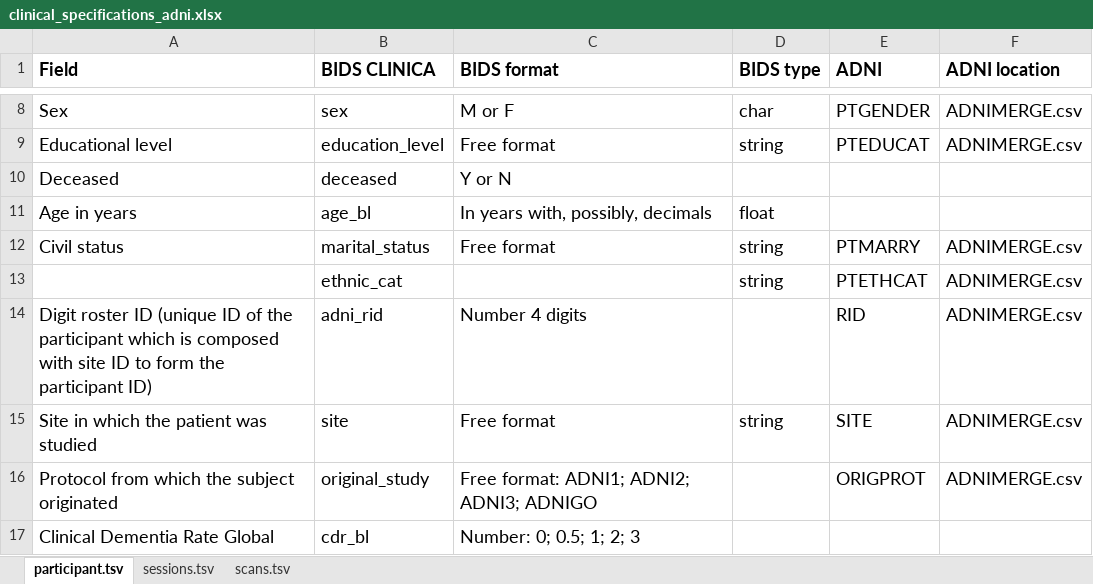
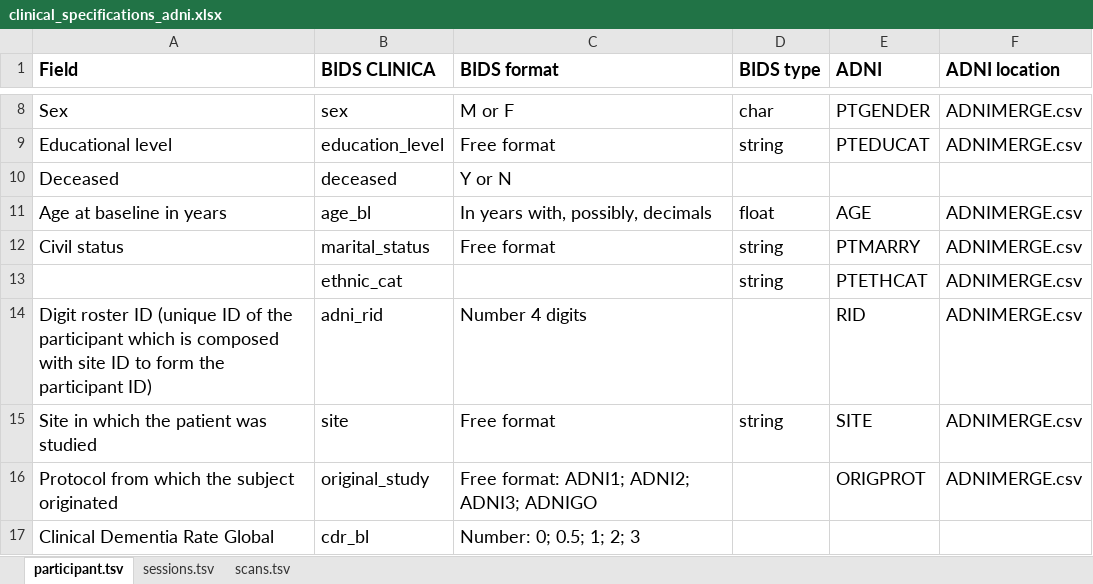
Before and after one commit to aramis-lab/clinica, an Excel workbook: clinica/iotools/data/clinical_specifications_adni.xlsx, sheet participant.tsv, drawn as a sheet; only a part is shown, gaps mark what is left out; values as stored, in another font and other column widths than the file's, no borders; charts and pictures not drawn; the diff names each change by its address in the sheet, - before the commit and + after, or states it on an @@ line.

Commit message:
Add baseline age in ADNI

```diff
--- a/clinica/iotools/data/clinical_specifications_adni.xlsx (sheet participant.tsv)
+++ b/clinica/iotools/data/clinical_specifications_adni.xlsx (sheet participant.tsv)
-A11 (Field): Age in years
+A11 (Field): Age at baseline in years
-E11 (ADNI): (empty)
+E11 (ADNI): AGE
-F11 (ADNI location): (empty)
+F11 (ADNI location): ADNIMERGE.csv
```
Also changed, not shown: charts or pictures, 1 other file.
